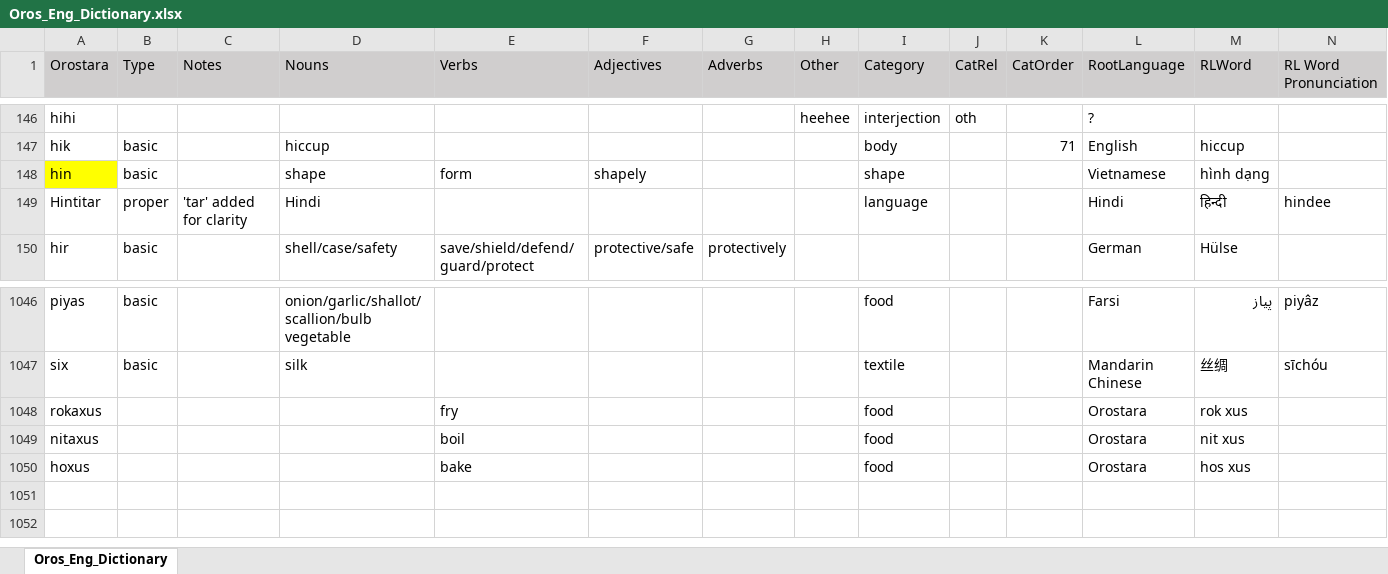
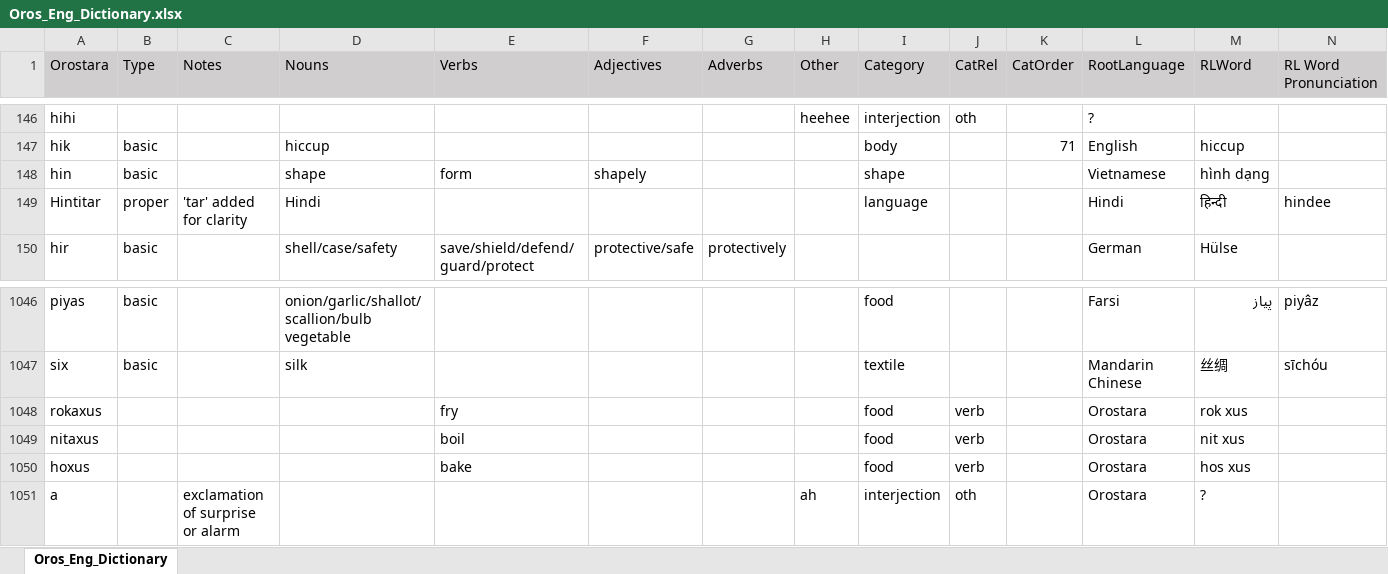
Before and after one commit to brushscape/Orostara-Dictionary, an Excel workbook: files/Oros_Eng_Dictionary.xlsx, sheet Oros_Eng_Dictionary, drawn as a sheet; only a part is shown, gaps mark what is left out; values as stored, in another font and other column widths than the file's, no borders; table styles not drawn; rows hold the shown columns only; the diff names each change by its address in the sheet, - before the commit and + after, or states it on an @@ line.

```diff
--- a/files/Oros_Eng_Dictionary.xlsx (sheet Oros_Eng_Dictionary)
+++ b/files/Oros_Eng_Dictionary.xlsx (sheet Oros_Eng_Dictionary)
-A148 fill: #FFFF00
+A148 fill: none
-J1048:J1050 (CatRel): (empty)
+J1048:J1050 (CatRel): verb
+row 1051: a |  | exclamation of surprise or alarm |  |  |  |  | ah | interjection | oth |  | Orostara | ?
```
Also changed, not shown: 1 other file.
